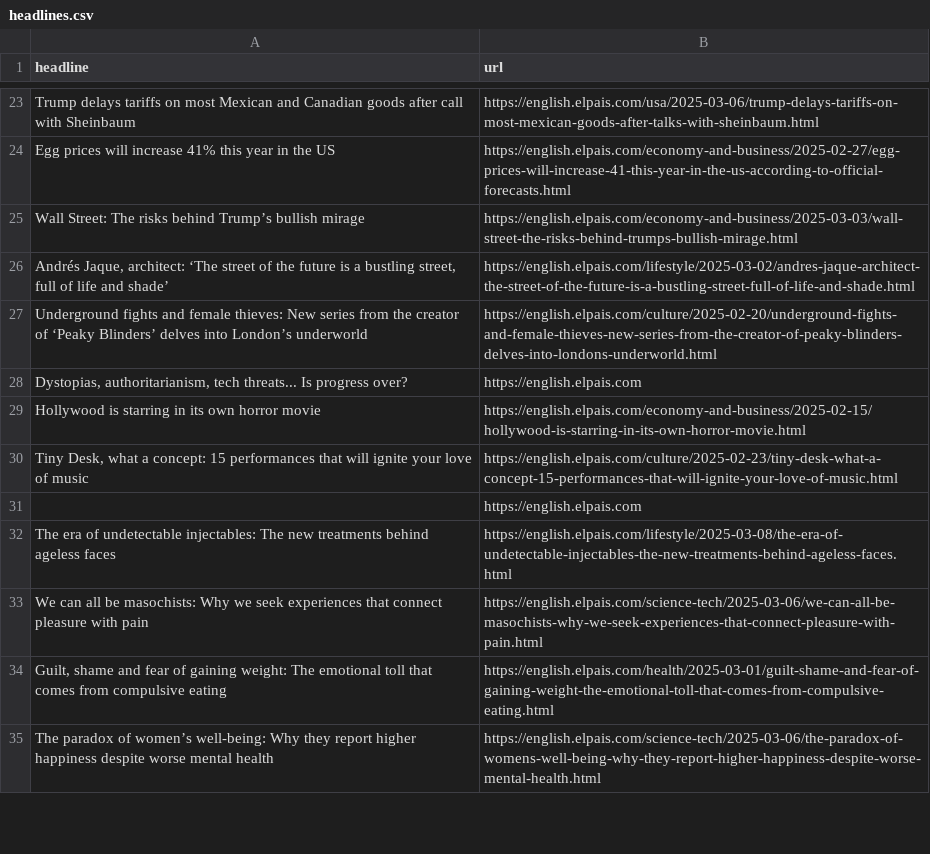
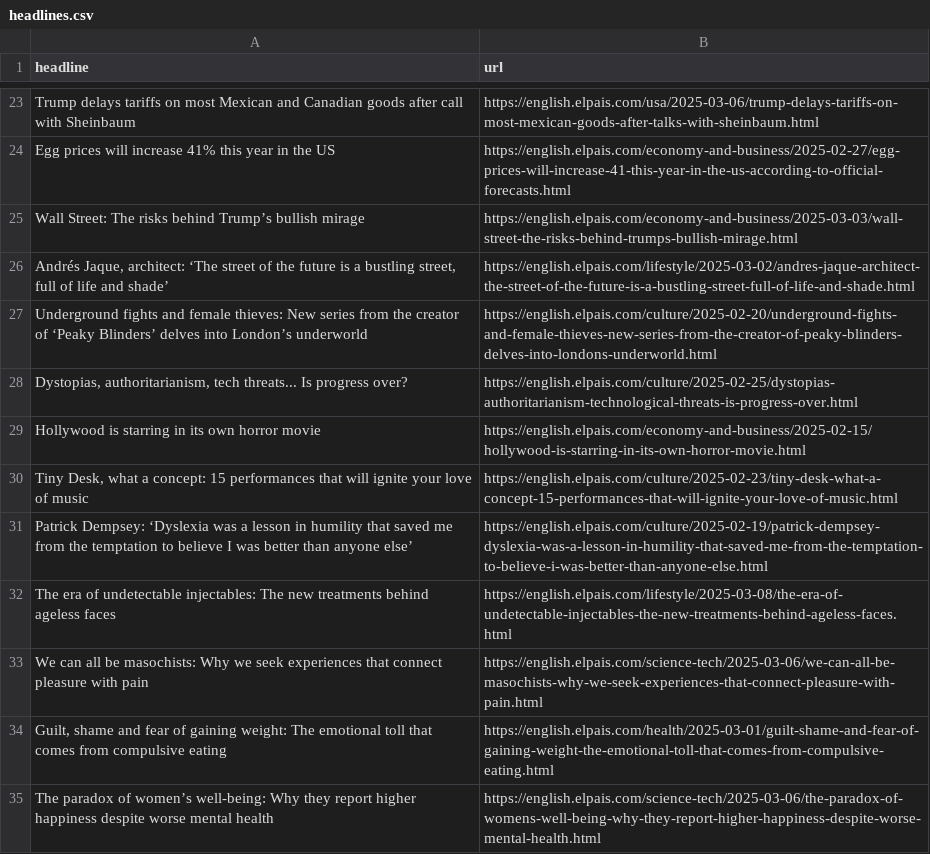
Before and after one commit to dimitriselaf/el-pais-autoscraper, a CSV file: headlines.csv, drawn as a sheet; only a part is shown, gaps mark what is left out; the diff covers the shown part only.

```diff
--- a/headlines.csv
+++ b/headlines.csv
@@ -27,6 +27,6 @@ Wall Street: The risks behind Trump’s bullish mirage,https://english.elpais.co
 Underground fights and female thieves: New series from the creator of ‘Peaky Blinders’ delves into London’s underworld,https://english.elpais.com/culture/2025-02-20/underground-fights-and-female-thieves-new-series-from-the-creator-of-peaky-blinders-delves-into-londons-underworld.html
-"Dystopias, authoritarianism, tech threats... Is progress over?",https://english.elpais.com
+"Dystopias, authoritarianism, tech threats... Is progress over?",https://english.elpais.com/culture/2025-02-25/dystopias-authoritarianism-technological-threats-is-progress-over.html
 Hollywood is starring in its own horror movie,https://english.elpais.com/economy-and-business/2025-02-15/hollywood-is-starring-in-its-own-horror-movie.html
 "Tiny Desk, what a concept: 15 performances that will ignite your love of music",https://english.elpais.com/culture/2025-02-23/tiny-desk-what-a-concept-15-performances-that-will-ignite-your-love-of-music.html
-,https://english.elpais.com
+Patrick Dempsey: ‘Dyslexia was a lesson in humility that saved me from the temptation to believe I was better than anyone else’,https://english.elpais.com/culture/2025-02-19/patrick-dempsey-dyslexia-was-a-lesson-in-humility-that-saved-me-from-the-temptation-to-believe-i-was-better-than-anyone-else.html
 The era of undetectable injectables: The new treatments behind ageless faces,https://english.elpais.com/lifestyle/2025-03-08/the-era-of-undetectable-injectables-the-new-treatments-behind-ageless-faces.html
```
Also changed, not shown: 5 added rows, 5 removed rows and 2 edited cells elsewhere in this file.
